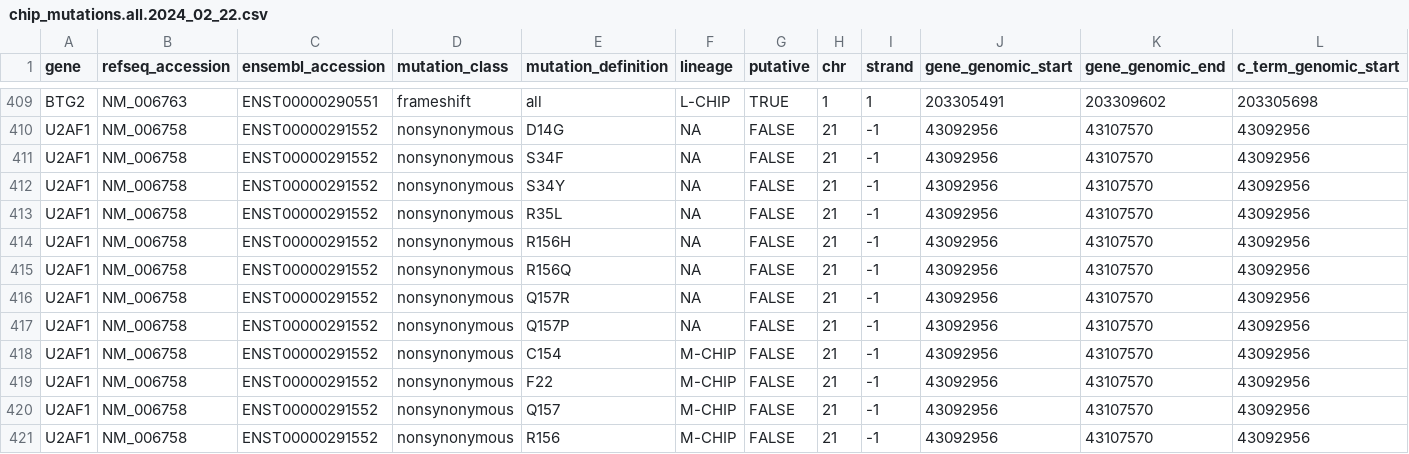
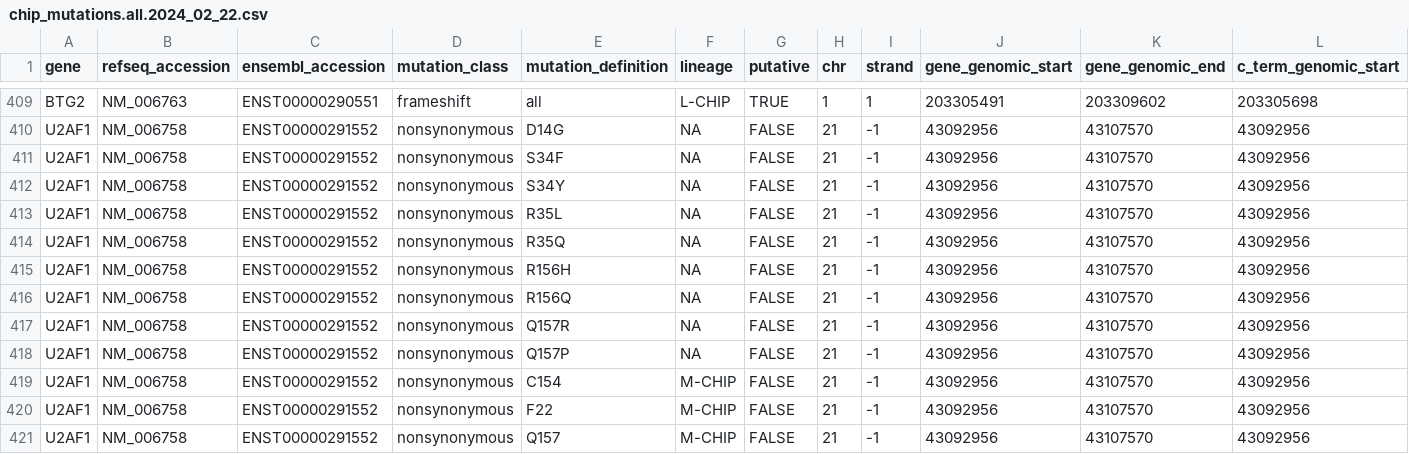
Before and after one commit to mgeaghan-garvan/cromwell-kccg-mutect2-chip, a CSV file: chip_annotation/chip_mutations/chip_mutations.all.2024_02_22.csv, drawn as a sheet; only a part is shown, gaps mark what is left out; the shorter side is filled out with more unchanged rows; rows hold the shown columns only; the diff names each change by its address in the sheet, - before the commit and + after, or states it on an @@ line.

```diff
--- a/chip_annotation/chip_mutations/chip_mutations.all.2024_02_22.csv
+++ b/chip_annotation/chip_mutations/chip_mutations.all.2024_02_22.csv
+row 414: U2AF1 | NM_006758 | ENST00000291552 | nonsynonymous | R35Q | NA | FALSE | 21 | -1 | 43092956 | 43107570 | 43092956
```
Also changed, not shown: chip_annotation/chip_mutations/chip_definitions/chip_variant_definitions.short_concat_pubs.csv, chip_annotation/chip_mutations/chip_definitions/chip_variant_definitions.short_no_pubs.csv, 2 other files.
